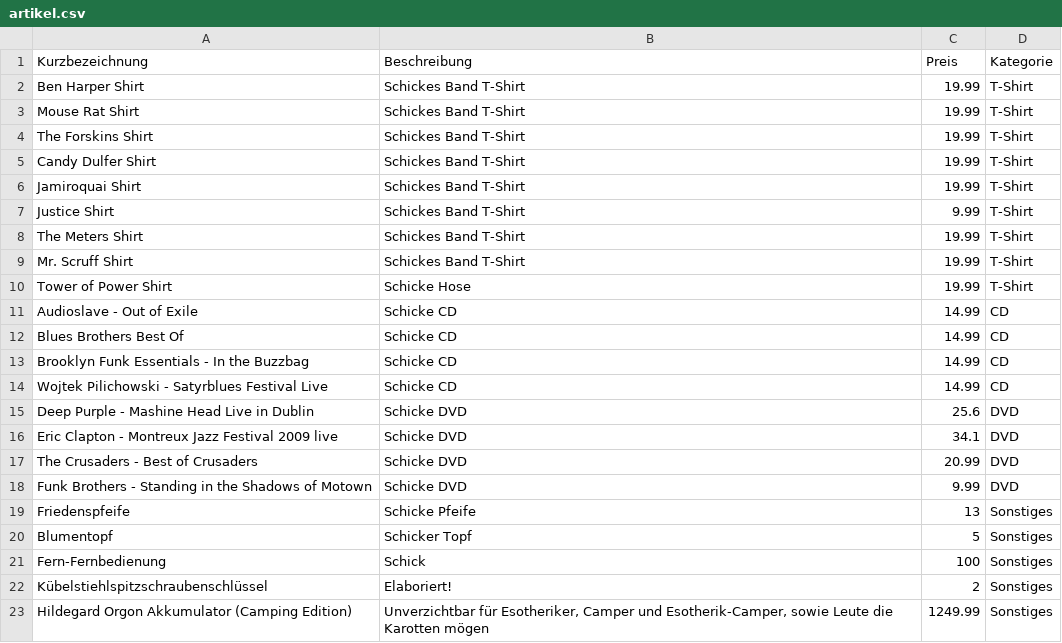
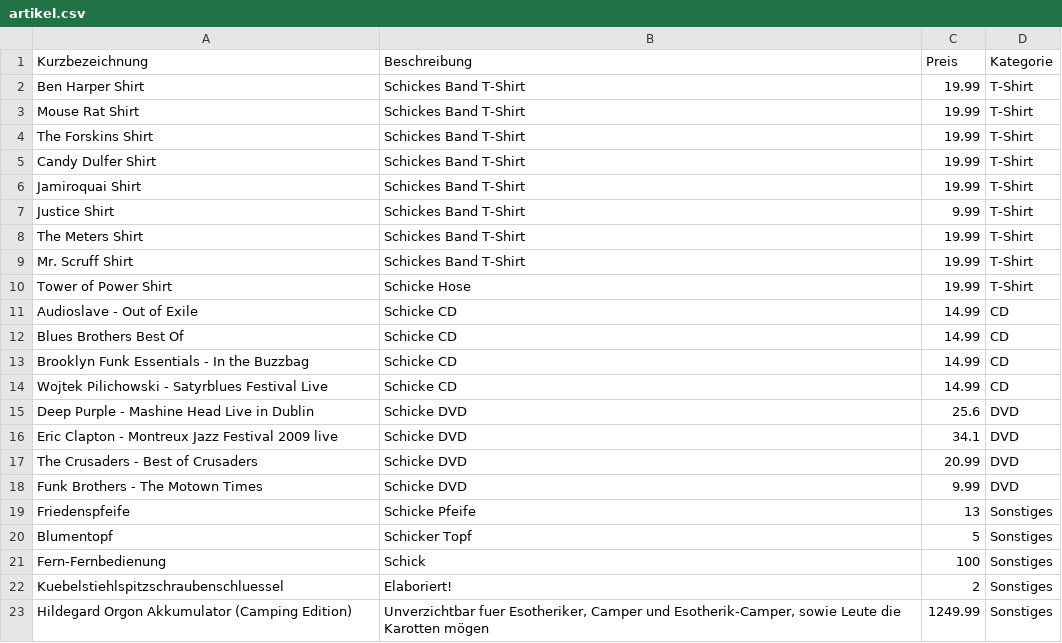
Before and after one commit to budweiserz/SoftwareEngineeringAndProjectManagement, a CSV file: csv/artikel.csv, drawn as a sheet.

```diff
--- a/csv/artikel.csv
+++ b/csv/artikel.csv
@@ -17,3 +17,3 @@ Eric Clapton - Montreux Jazz Festival 2009 live,Schicke DVD,34.1,DVD
 The Crusaders - Best of Crusaders,Schicke DVD,20.99,DVD
-Funk Brothers - Standing in the Shadows of Motown,Schicke DVD,9.99,DVD
+Funk Brothers - The Motown Times,Schicke DVD,9.99,DVD
 Friedenspfeife,Schicke Pfeife,13,Sonstiges
@@ -21,3 +21,3 @@ Blumentopf,Schicker Topf,5,Sonstiges
 Fern-Fernbedienung,Schick,100,Sonstiges
-Kübelstiehlspitzschraubenschlüssel,Elaboriert!,2,Sonstiges
-Hildegard Orgon Akkumulator (Camping Edition),"Unverzichtbar für Esotheriker, Camper und Esotherik-Camper, sowie Leute die Karotten mögen",1249.99,Sonstiges
+Kuebelstiehlspitzschraubenschluessel,Elaboriert!,2,Sonstiges
+Hildegard Orgon Akkumulator (Camping Edition),"Unverzichtbar fuer Esotheriker, Camper und Esotherik-Camper, sowie Leute die Karotten mögen",1249.99,Sonstiges
```
Also changed, not shown: csv/veranstaltungen.csv, 4 other files.
